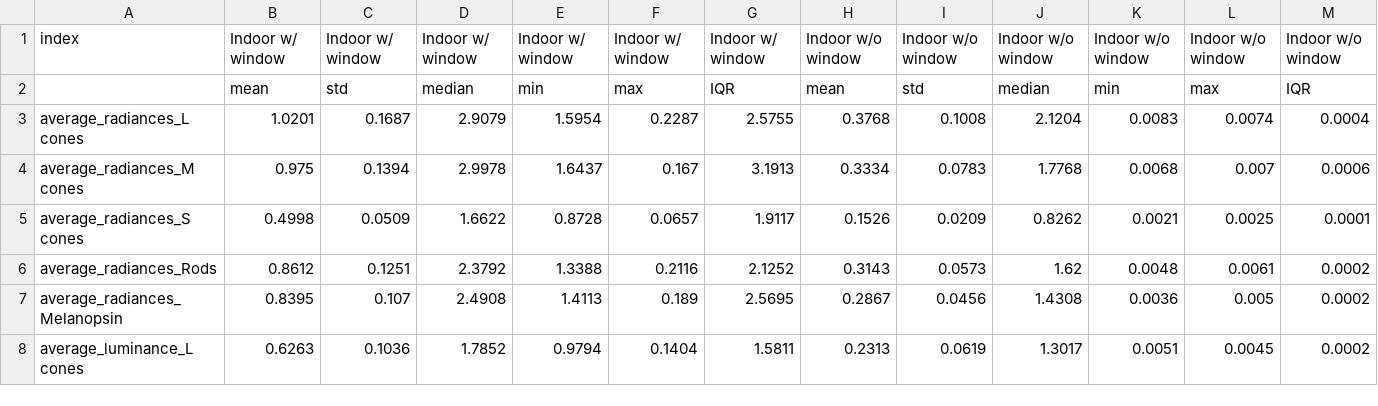
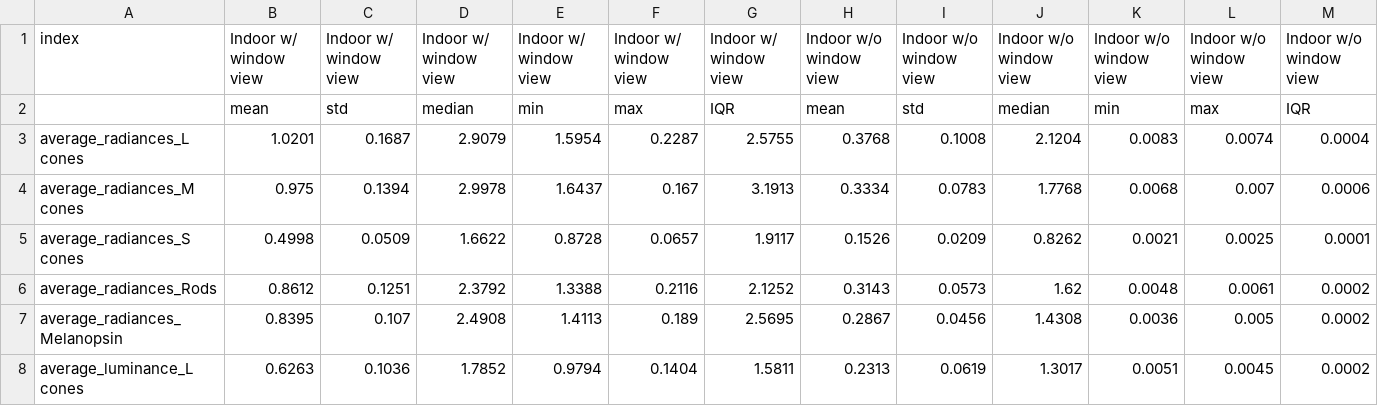
Before and after one commit to codecheckers/certificate-2026-019, a CSV file: results/tables/wp_statistics_per_view.csv, drawn as a sheet; only a part is shown; the diff covers the shown part only; the diff names each change by its address in the sheet, - before the commit and + after, or states it on an @@ line.

```diff
--- a/results/tables/wp_statistics_per_view.csv
+++ b/results/tables/wp_statistics_per_view.csv
-B1: Indoor w/ window
+B1: Indoor w/ window view
-C1: Indoor w/ window
+C1: Indoor w/ window view
-D1: Indoor w/ window
+D1: Indoor w/ window view
-E1: Indoor w/ window
+E1: Indoor w/ window view
-F1: Indoor w/ window
+F1: Indoor w/ window view
-G1: Indoor w/ window
+G1: Indoor w/ window view
-H1: Indoor w/o window
+H1: Indoor w/o window view
-I1: Indoor w/o window
+I1: Indoor w/o window view
-J1: Indoor w/o window
+J1: Indoor w/o window view
-K1: Indoor w/o window
+K1: Indoor w/o window view
-L1: Indoor w/o window
+L1: Indoor w/o window view
-M1: Indoor w/o window
+M1: Indoor w/o window view
```
Also changed, not shown: 6 edited cells elsewhere in this file, results/tables/jeti_statistics_per_view.csv, results/tables/overexposed_percentage_per_view.csv, 27 other files.
